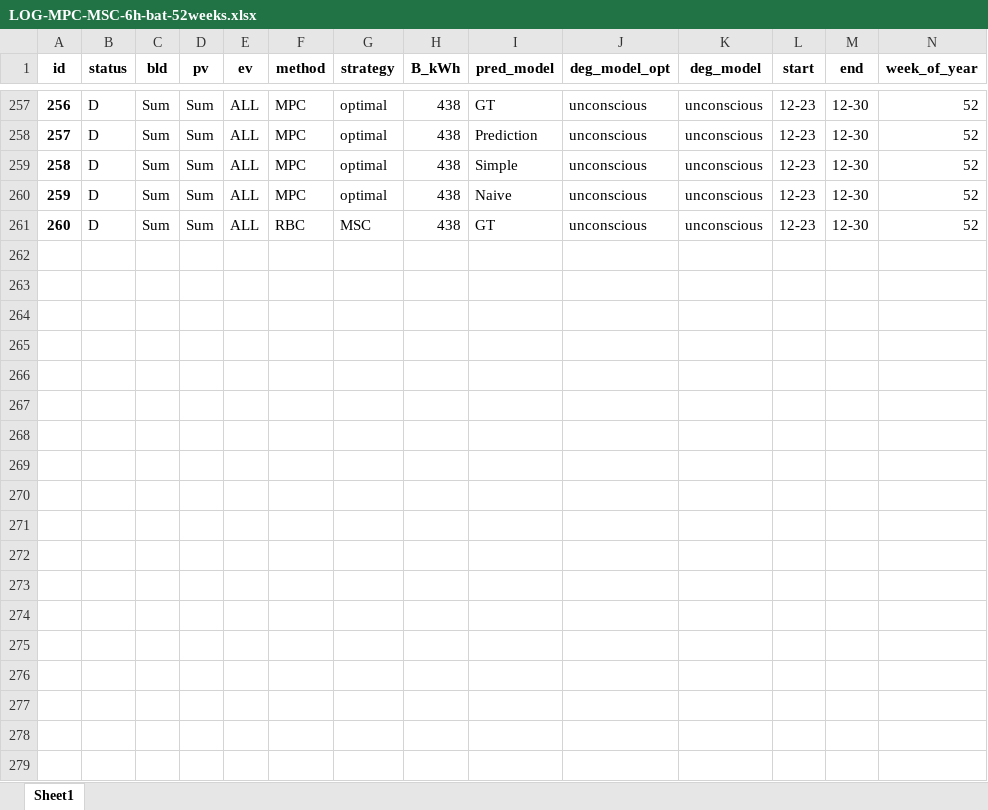
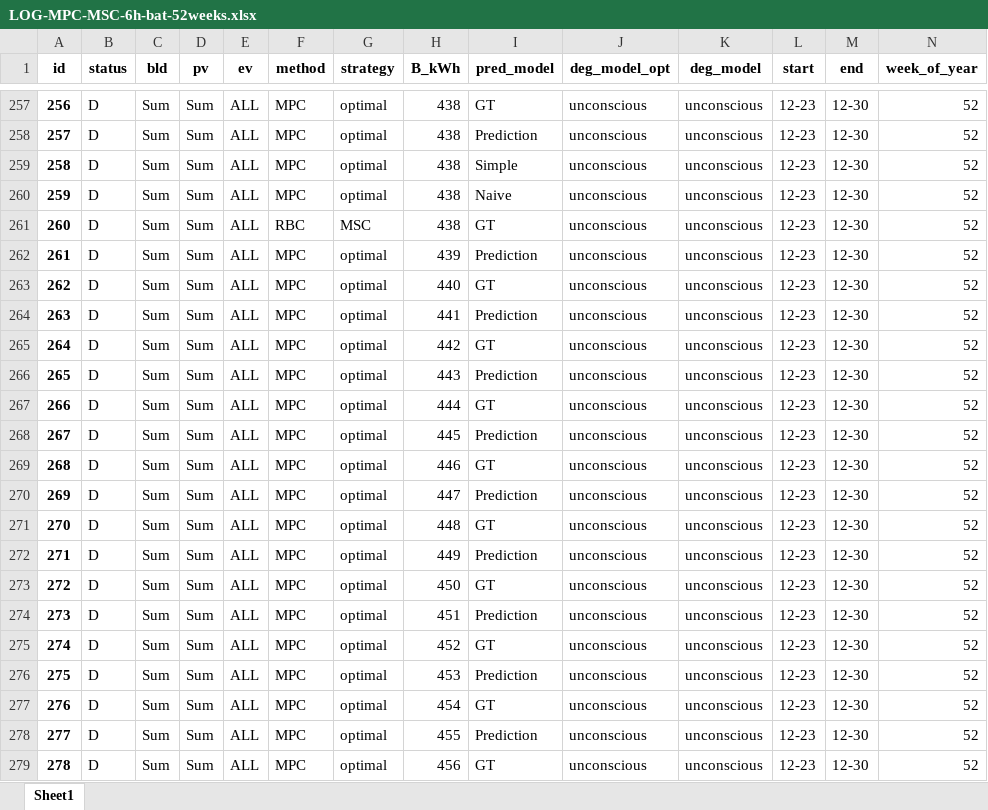
Before and after one commit to AarenLee07/Microgrid-Optimizer, an Excel workbook: output/experiments/Aug2023_3/LOG-MPC-MSC-6h-bat-52weeks.xlsx, sheet Sheet1, drawn as a sheet; only a part is shown, gaps mark what is left out; values as stored, in another font and other column widths than the file's, no borders; rows hold the shown columns only; the diff covers the shown part only; the diff names each change by its address in the sheet, - before the commit and + after, or states it on an @@ line.

```diff
--- a/output/experiments/Aug2023_3/LOG-MPC-MSC-6h-bat-52weeks.xlsx (sheet Sheet1)
+++ b/output/experiments/Aug2023_3/LOG-MPC-MSC-6h-bat-52weeks.xlsx (sheet Sheet1)
+row 262: 261 | D | Sum | Sum | ALL | MPC | optimal | 439 | Prediction | unconscious | unconscious | 12-23 | 12-30 | 52
+row 263: 262 | D | Sum | Sum | ALL | MPC | optimal | 440 | GT | unconscious | unconscious | 12-23 | 12-30 | 52
+row 264: 263 | D | Sum | Sum | ALL | MPC | optimal | 441 | Prediction | unconscious | unconscious | 12-23 | 12-30 | 52
+row 265: 264 | D | Sum | Sum | ALL | MPC | optimal | 442 | GT | unconscious | unconscious | 12-23 | 12-30 | 52
+row 266: 265 | D | Sum | Sum | ALL | MPC | optimal | 443 | Prediction | unconscious | unconscious | 12-23 | 12-30 | 52
+row 267: 266 | D | Sum | Sum | ALL | MPC | optimal | 444 | GT | unconscious | unconscious | 12-23 | 12-30 | 52
+row 268: 267 | D | Sum | Sum | ALL | MPC | optimal | 445 | Prediction | unconscious | unconscious | 12-23 | 12-30 | 52
+row 269: 268 | D | Sum | Sum | ALL | MPC | optimal | 446 | GT | unconscious | unconscious | 12-23 | 12-30 | 52
+row 270: 269 | D | Sum | Sum | ALL | MPC | optimal | 447 | Prediction | unconscious | unconscious | 12-23 | 12-30 | 52
+row 271: 270 | D | Sum | Sum | ALL | MPC | optimal | 448 | GT | unconscious | unconscious | 12-23 | 12-30 | 52
+row 272: 271 | D | Sum | Sum | ALL | MPC | optimal | 449 | Prediction | unconscious | unconscious | 12-23 | 12-30 | 52
+row 273: 272 | D | Sum | Sum | ALL | MPC | optimal | 450 | GT | unconscious | unconscious | 12-23 | 12-30 | 52
+row 274: 273 | D | Sum | Sum | ALL | MPC | optimal | 451 | Prediction | unconscious | unconscious | 12-23 | 12-30 | 52
+row 275: 274 | D | Sum | Sum | ALL | MPC | optimal | 452 | GT | unconscious | unconscious | 12-23 | 12-30 | 52
+row 276: 275 | D | Sum | Sum | ALL | MPC | optimal | 453 | Prediction | unconscious | unconscious | 12-23 | 12-30 | 52
+row 277: 276 | D | Sum | Sum | ALL | MPC | optimal | 454 | GT | unconscious | unconscious | 12-23 | 12-30 | 52
+row 278: 277 | D | Sum | Sum | ALL | MPC | optimal | 455 | Prediction | unconscious | unconscious | 12-23 | 12-30 | 52
+row 279: 278 | D | Sum | Sum | ALL | MPC | optimal | 456 | GT | unconscious | unconscious | 12-23 | 12-30 | 52
```
Also changed, not shown: 1 added row elsewhere in this sheet, output/experiments/Aug2023_2/disturbance_sensitive2.xlsx, output/experiments/Aug2023_3/LOG-MPC-MSC-6h-normal-disturbance-6weeks1.xlsx, 31 other files.
